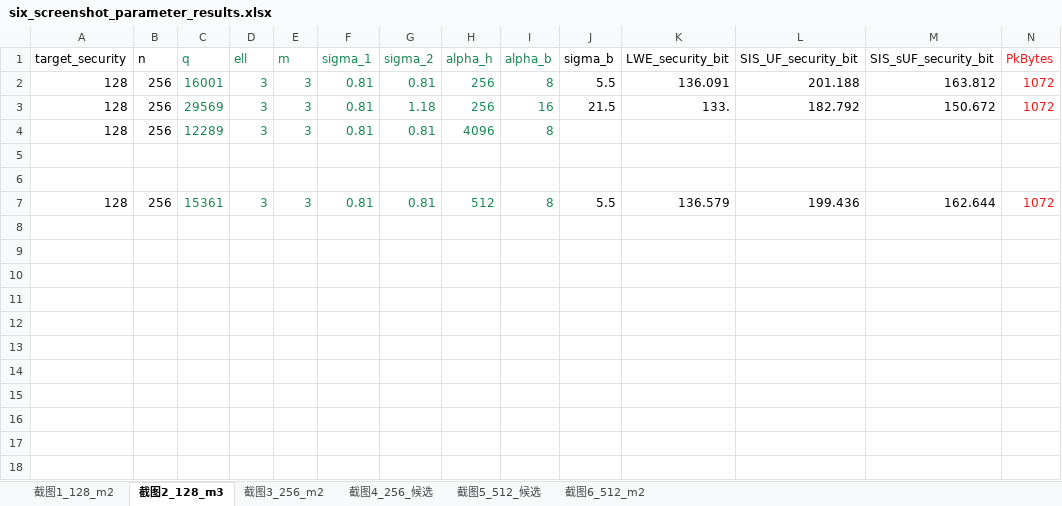
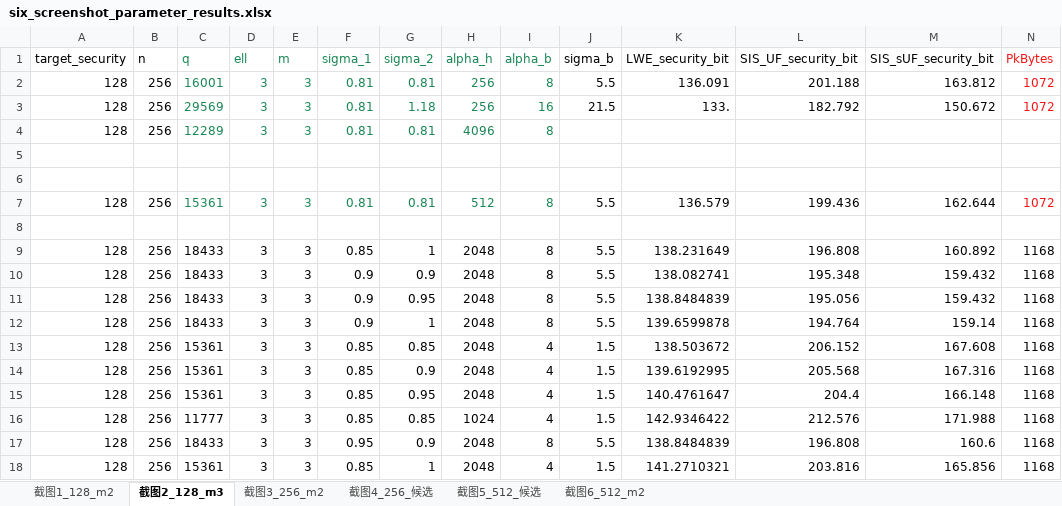
Before and after one commit to chenpengfei155/para_search_for_shuttle, an Excel workbook: six_screenshot_parameter_results.xlsx, sheet 截图2_128_m3, drawn as a sheet; only a part is shown; values as stored, in another font and other column widths than the file's, no borders; rows hold the shown columns only; the diff names each change by its address in the sheet, - before the commit and + after, or states it on an @@ line.

```diff
--- a/six_screenshot_parameter_results.xlsx (sheet 截图2_128_m3)
+++ b/six_screenshot_parameter_results.xlsx (sheet 截图2_128_m3)
+row 8: (empty)
+row 9: 128 | 256 | 18433 | 3 | 3 | 0.85 | 1 | 2048 | 8 | 5.5 | 138.231649 | 196.808 | 160.892 | 1168
+row 10: 128 | 256 | 18433 | 3 | 3 | 0.9 | 0.9 | 2048 | 8 | 5.5 | 138.082741 | 195.348 | 159.432 | 1168
+row 11: 128 | 256 | 18433 | 3 | 3 | 0.9 | 0.95 | 2048 | 8 | 5.5 | 138.8484839 | 195.056 | 159.432 | 1168
+row 12: 128 | 256 | 18433 | 3 | 3 | 0.9 | 1 | 2048 | 8 | 5.5 | 139.6599878 | 194.764 | 159.14 | 1168
+row 13: 128 | 256 | 15361 | 3 | 3 | 0.85 | 0.85 | 2048 | 4 | 1.5 | 138.503672 | 206.152 | 167.608 | 1168
+row 14: 128 | 256 | 15361 | 3 | 3 | 0.85 | 0.9 | 2048 | 4 | 1.5 | 139.6192995 | 205.568 | 167.316 | 1168
+row 15: 128 | 256 | 15361 | 3 | 3 | 0.85 | 0.95 | 2048 | 4 | 1.5 | 140.4761647 | 204.4 | 166.148 | 1168
+row 16: 128 | 256 | 11777 | 3 | 3 | 0.85 | 0.85 | 1024 | 4 | 1.5 | 142.9346422 | 212.576 | 171.988 | 1168
+row 17: 128 | 256 | 18433 | 3 | 3 | 0.95 | 0.9 | 2048 | 8 | 5.5 | 138.8484839 | 196.808 | 160.6 | 1168
+row 18: 128 | 256 | 15361 | 3 | 3 | 0.85 | 1 | 2048 | 4 | 1.5 | 141.2710321 | 203.816 | 165.856 | 1168
```
Also changed, not shown: 2 other files.
